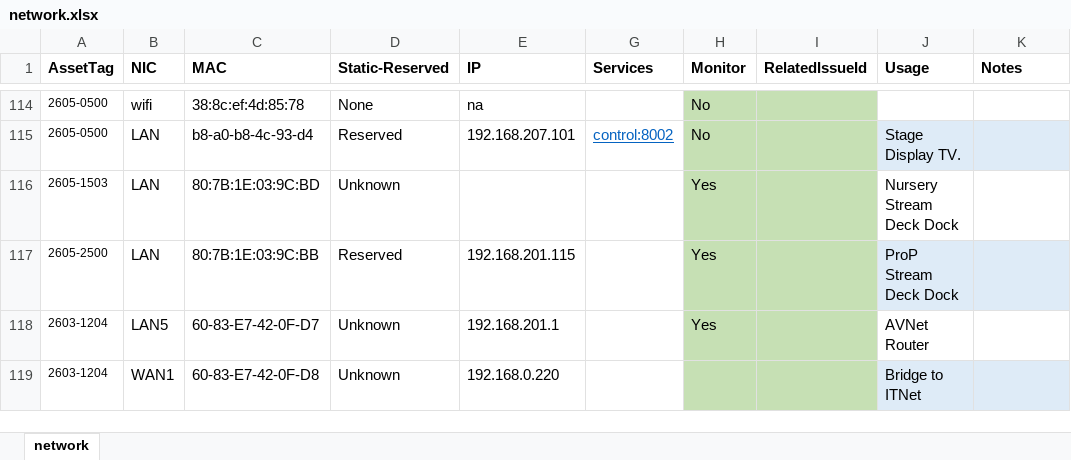
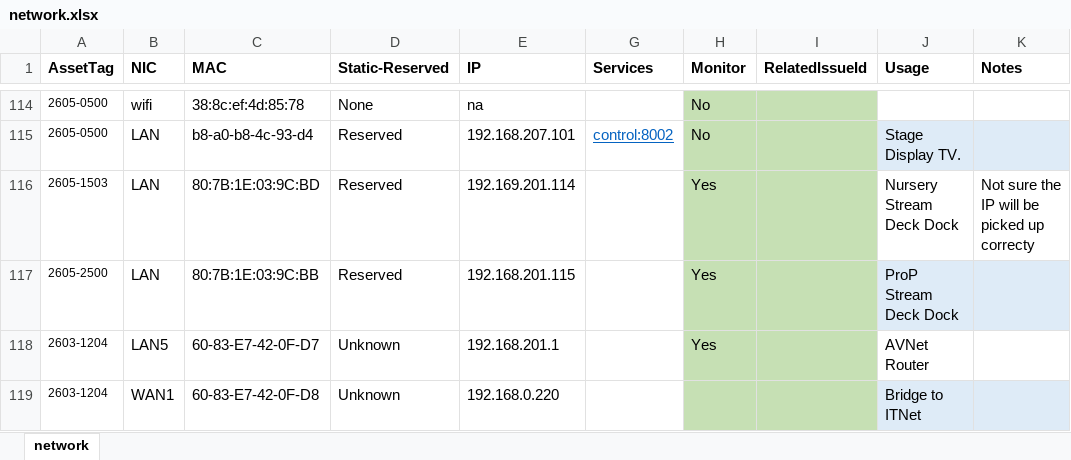
Before and after one commit to avmaint/uacdata, an Excel workbook: network.xlsx, sheet network, drawn as a sheet; only a part is shown, gaps mark what is left out; values as stored, in another font and other column widths than the file's, no borders; table styles not drawn; the diff names each change by its address in the sheet, - before the commit and + after, or states it on an @@ line.

```diff
--- a/network.xlsx (sheet network)
+++ b/network.xlsx (sheet network)
-D116 (Static-Reserved): Unknown
+D116 (Static-Reserved): Reserved
-E116 (IP): (empty)
+E116 (IP): 192.169.201.114
-K116 (Notes): (empty)
+K116 (Notes): Not sure the IP will be picked up correcty
```
Also changed, not shown: cables.xlsx, 1 other file.
